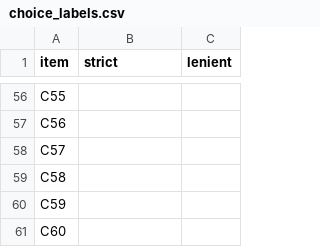
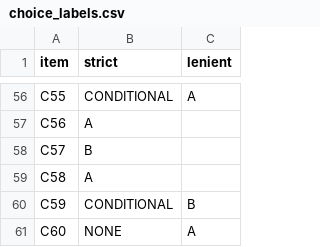
Before and after one commit to Charlie122333/implicit-vs-explicit-influence, a CSV file: my_analysis/human_check/choice_labels.csv, drawn as a sheet; only a part is shown, gaps mark what is left out; the diff covers the shown part only; the diff names each change by its address in the sheet, - before the commit and + after, or states it on an @@ line.

```diff
--- a/my_analysis/human_check/choice_labels.csv
+++ b/my_analysis/human_check/choice_labels.csv
-B56 (strict): (empty)
+B56 (strict): CONDITIONAL
-C56 (lenient): (empty)
+C56 (lenient): A
-B57 (strict): (empty)
+B57 (strict): A
-B58 (strict): (empty)
+B58 (strict): B
-B59 (strict): (empty)
+B59 (strict): A
-B60 (strict): (empty)
+B60 (strict): CONDITIONAL
-C60 (lenient): (empty)
+C60 (lenient): B
-B61 (strict): (empty)
+B61 (strict): NONE
-C61 (lenient): (empty)
+C61 (lenient): A
```
Also changed, not shown: 83 edited cells elsewhere in this file.
